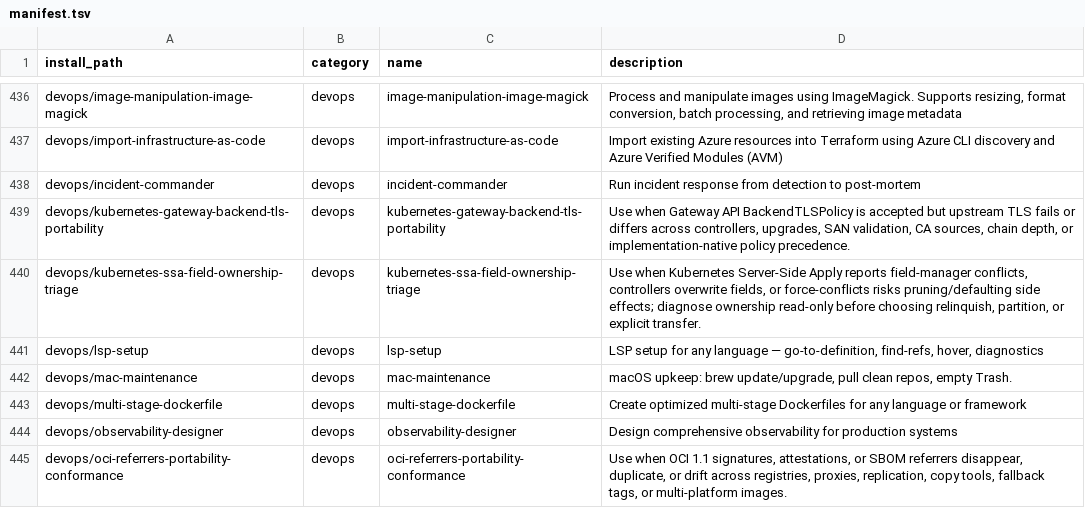
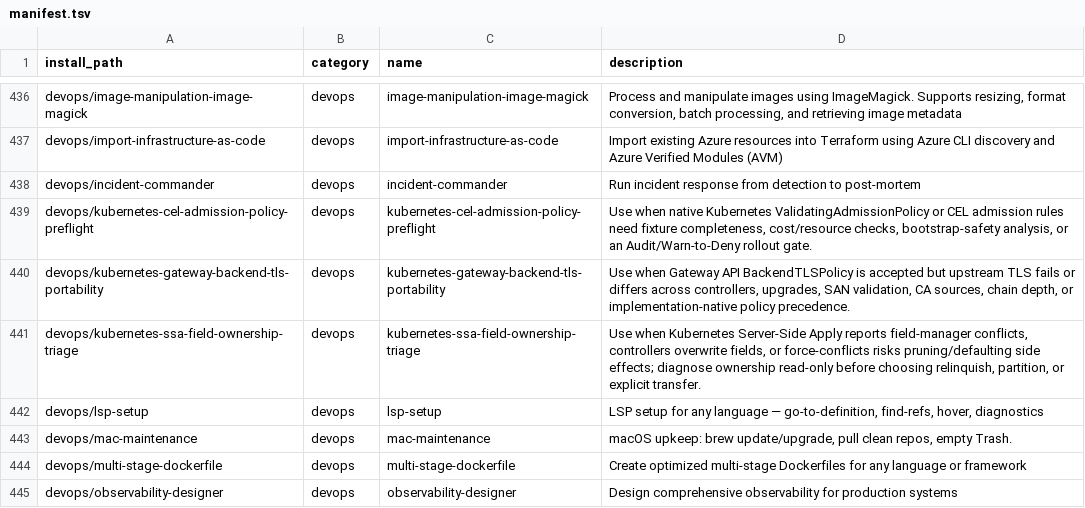
Before and after one commit to mouadja02/skills, a TSV file: docs/manifest.tsv, drawn as a sheet; only a part is shown, gaps mark what is left out; the shorter side is filled out with more unchanged rows.

Commit message:
feat(devops): add Kubernetes CEL admission preflight (#34)

```diff
--- a/docs/manifest.tsv
+++ b/docs/manifest.tsv
@@ -438,2 +438,3 @@ devops/import-infrastructure-as-code	devops	import-infrastructure-as-code	Import
 devops/incident-commander	devops	incident-commander	Run incident response from detection to post-mortem
+devops/kubernetes-cel-admission-policy-preflight	devops	kubernetes-cel-admission-policy-preflight	Use when native Kubernetes ValidatingAdmissionPolicy or CEL admission rules need fixture completeness, cost/resource checks, bootstrap-safety analysis, or an Audit/Warn-to-Deny rollout gate.
 devops/kubernetes-gateway-backend-tls-portability	devops	kubernetes-gateway-backend-tls-portability	Use when Gateway API BackendTLSPolicy is accepted but upstream TLS fails or differs across controllers, upgrades, SAN validation, CA sources, chain depth, or implementation-native policy precedence.
```
Also changed, not shown: 9 other files.
